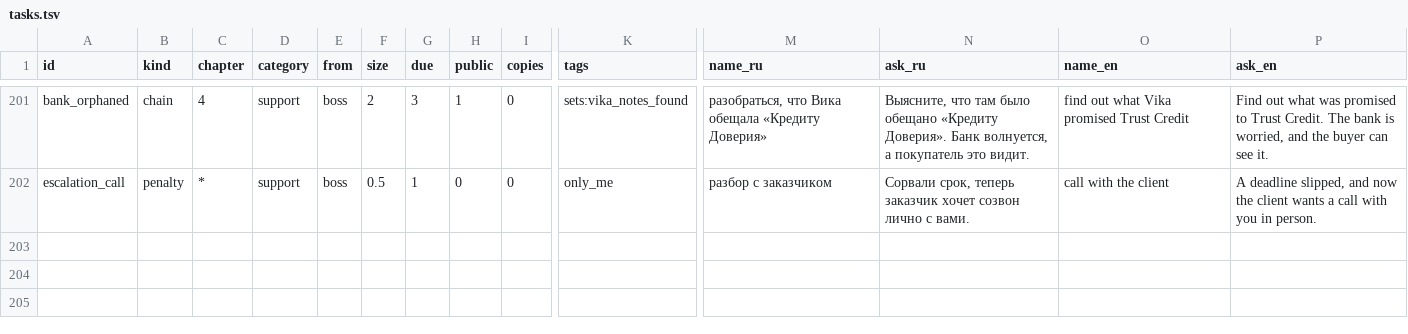
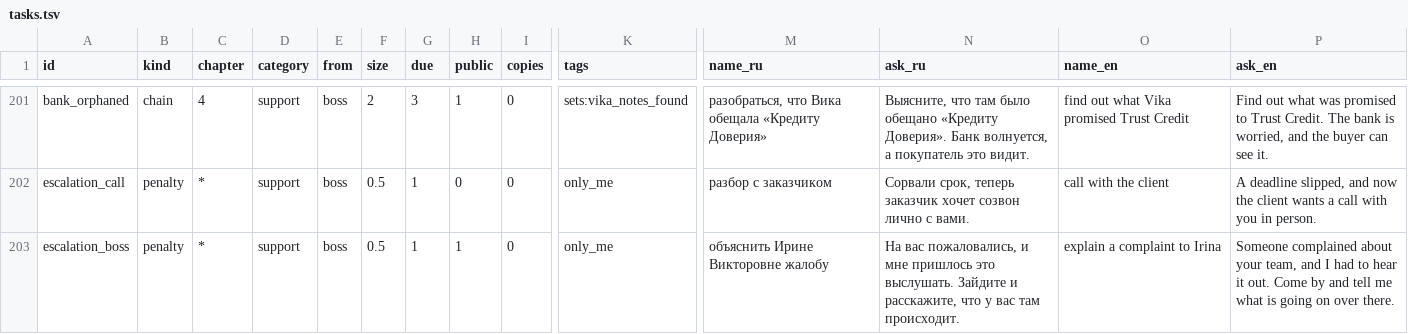
Before and after one commit to aragastmatb/teamleet, a TSV file: data/tasks.tsv, drawn as a sheet; only a part is shown, gaps mark what is left out; rows hold the shown columns only; the diff names each change by its address in the sheet, - before the commit and + after, or states it on an @@ line.

```diff
--- a/data/tasks.tsv
+++ b/data/tasks.tsv
+row 203: escalation_boss | penalty | * | support | boss | 0.5 | 1 | 1 | 0 | only_me | объяснить Ирине Викторовне жалобу | На вас пожаловались, и мне пришлось это выслушать. Зайдите и расскажите, что у вас там происходит. | explain a complaint to Irina | Someone complained about your team, and I had to hear it out. Come by and tell me what is going on over there.
```
Also changed, not shown: 5 other files.
